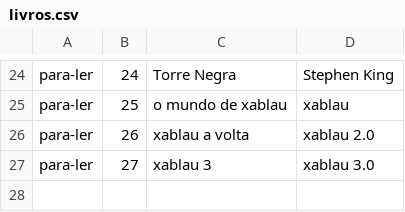
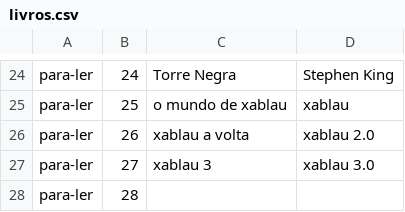
Before and after one commit to sukufeni/BookAPI, a CSV file: Alura.ListaLeitura/Alura.ListaLeitura.App/bin/Debug/netcoreapp2.0/Repositorio/livros.csv, drawn as a sheet; only a part is shown, gaps mark what is left out; the diff names each change by its address in the sheet, - before the commit and + after, or states it on an @@ line.

Commit message:
Adição de padronização e Implementação de estrutura MVC Adição de roteamento com rotas padrões em estrutura MVC Alteração de extenção de arquivos HTML para comtemplar novo padrão MVC

```diff
--- a/Alura.ListaLeitura/Alura.ListaLeitura.App/bin/Debug/netcoreapp2.0/Repositorio/livros.csv
+++ b/Alura.ListaLeitura/Alura.ListaLeitura.App/bin/Debug/netcoreapp2.0/Repositorio/livros.csv
+row 28: para-ler | 28
```
Also changed, not shown: 22 other files.
